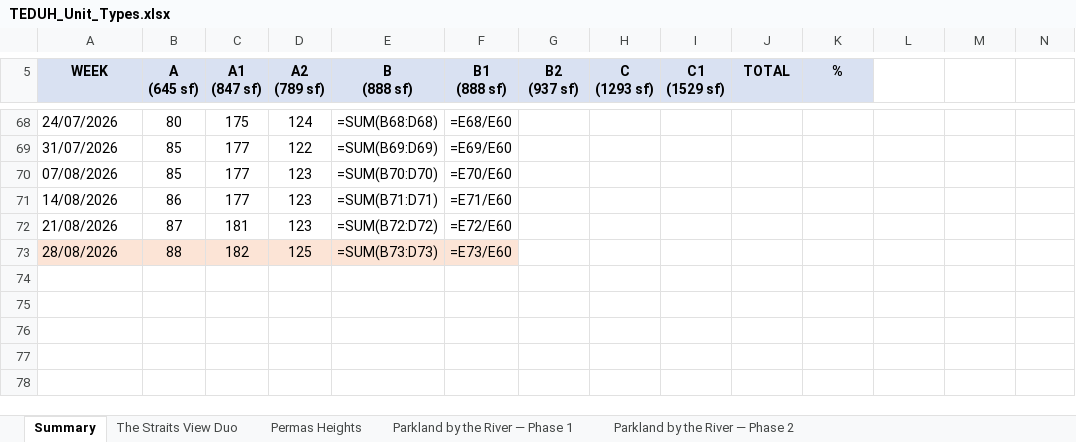
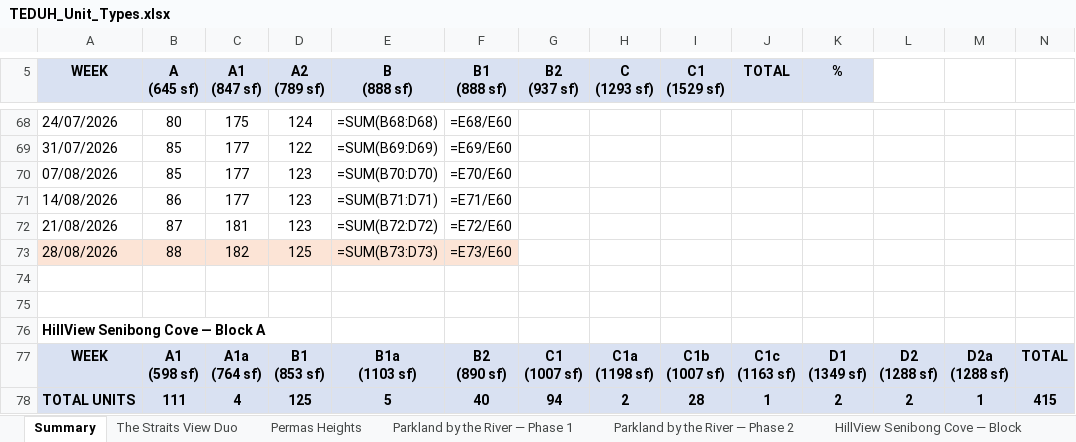
Before and after one commit to smtcu/teduh-tracker, an Excel workbook: docs/downloads/TEDUH_Unit_Types.xlsx, sheet Summary, drawn as a sheet; only a part is shown, gaps mark what is left out; values as stored, in another font and other column widths than the file's, no borders; formulas without a stored value are shown as written; rows hold the shown columns only; ↵ is a line break in a cell; the diff names each change by its address in the sheet, - before the commit and + after, or states it on an @@ line.

```diff
--- a/docs/downloads/TEDUH_Unit_Types.xlsx (sheet Summary)
+++ b/docs/downloads/TEDUH_Unit_Types.xlsx (sheet Summary)
+sheet tab: HillView Senibong Cove — Block
+row 74: (empty)
+row 75: (empty)
+row 76: HillView Senibong Cove — Block A
+row 77: WEEK | A1 ↵ (598 sf) | A1a ↵ (764 sf) | B1 ↵ (853 sf) | B1a ↵ (1103 sf) | B2 ↵ (890 sf) | C1 ↵ (1007 sf) | C1a ↵ (1198 sf) | C1b ↵ (1007 sf) | C1c ↵ (1163 sf) | D1 ↵ (1349 sf) | D2 ↵ (1288 sf) | D2a ↵ (1288 sf) | TOTAL
+row 78: TOTAL UNITS | 111 | 4 | 125 | 5 | 40 | 94 | 2 | 28 | 1 | 2 | 2 | 1 | 415
```
Also changed, not shown: docs/downloads/01092026Tduh Developer Project Sales Status 13.xlsx, docs/downloads/20260901_Johor_Teduh_Weekly_Update.xlsx, 19 other files.
